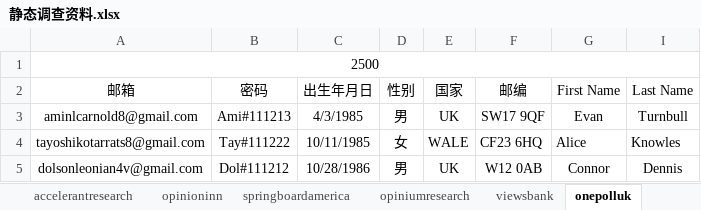
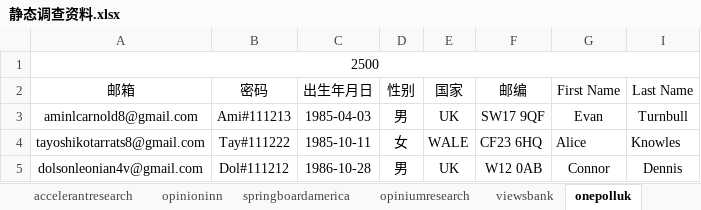
Before and after one commit to caotoudao/J, an Excel workbook: 静态调查资料.xlsx, sheet onepolluk, drawn as a sheet; only a part is shown; values as stored, in another font and other column widths than the file's, no borders; the diff names each change by its address in the sheet, - before the commit and + after, or states it on an @@ line.

```diff
--- a/静态调查资料.xlsx (sheet onepolluk)
+++ b/静态调查资料.xlsx (sheet onepolluk)
-C3 (出生年月日): 4/3/1985
+C3 (出生年月日): 1985-04-03
-C4 (出生年月日): 10/11/1985
+C4 (出生年月日): 1985-10-11
-C5 (出生年月日): 10/28/1986
+C5 (出生年月日): 1986-10-28
```
Also changed, not shown: sheet opiniumresearch, sheet opinionpanel, sheet viewsbank, sheet panelopinion, sheet opinioninn, sheet acop, 5 more sheets.
